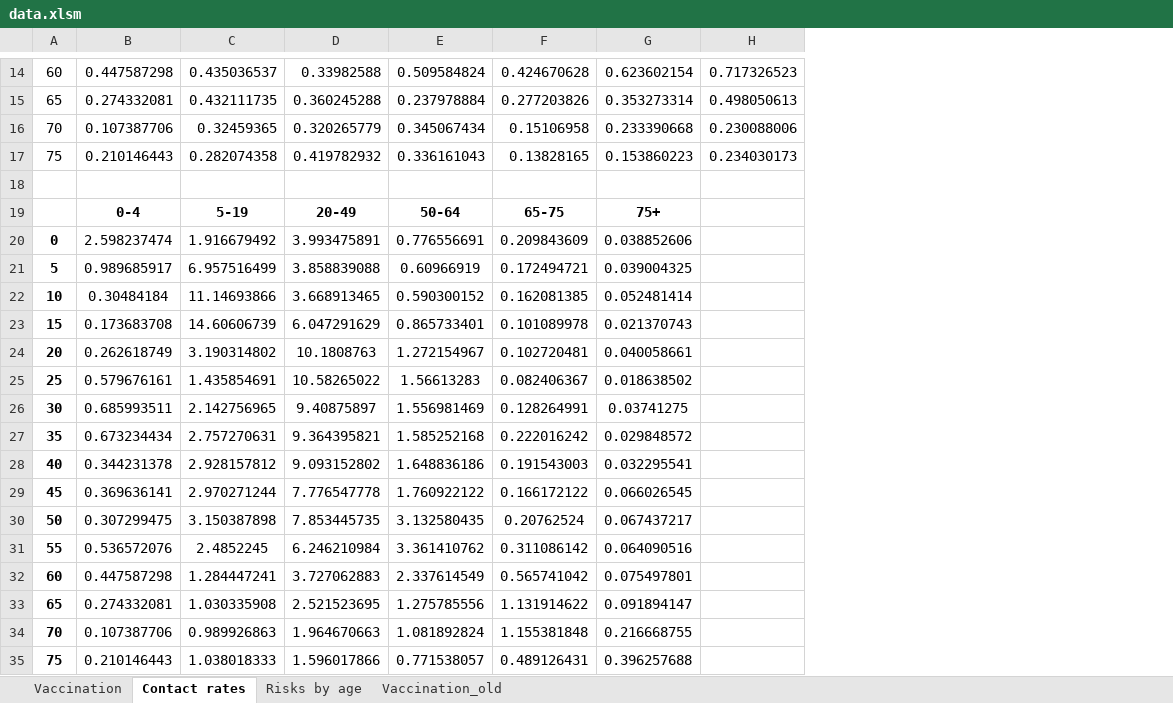
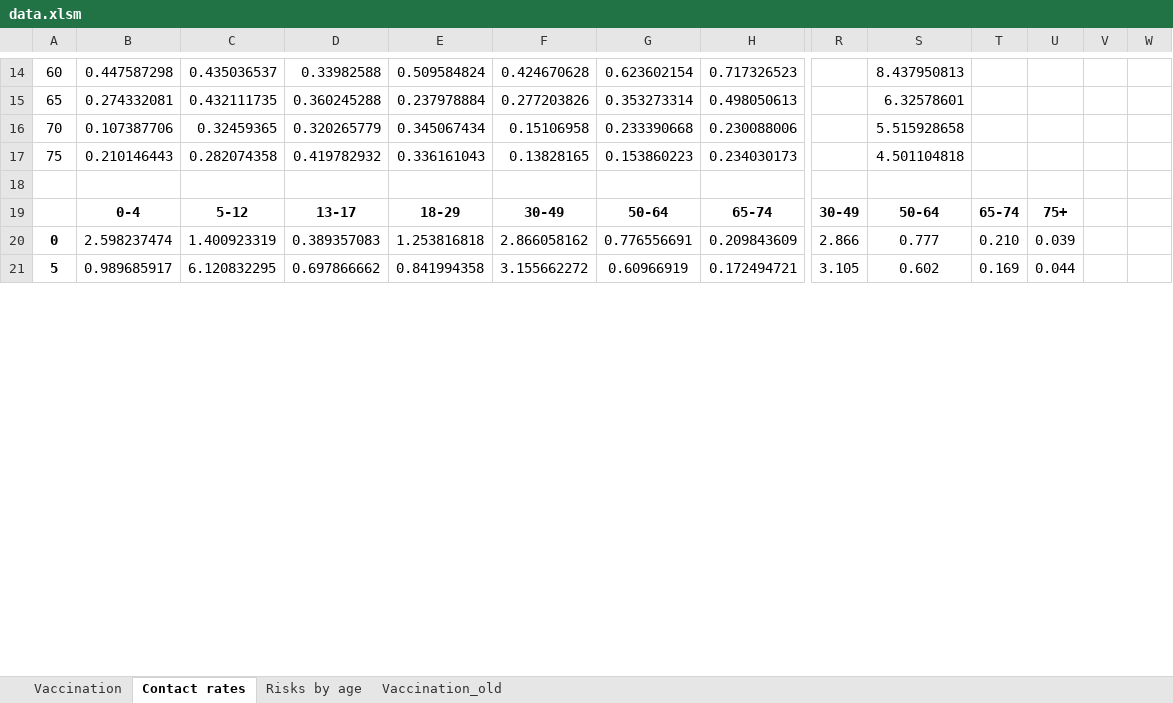
Before and after one commit to yaesoubilab/PredictingCOVID19Surge, an Excel workbook: covid_model/data.xlsm, sheet Contact rates, drawn as a sheet; only a part is shown, gaps mark what is left out; values as stored, in another font and other column widths than the file's, no borders; conditional formats not drawn; removed rows and columns are numbered as before the commit, all else as after; rows hold the shown columns only; the diff covers the shown part only; the diff names each change by its address in the sheet, - before the commit and + after, or states it on an @@ line.

```diff
--- a/covid_model/data.xlsm (sheet Contact rates)
+++ b/covid_model/data.xlsm (sheet Contact rates)
+column R, empty
+column S, rows 14-17: 8.437950813 | 6.32578601 | 5.515928658 | 4.501104818
+column T, empty
+column U, empty
+column V, empty
+column W, empty
-row 19:  | 0-4 | 5-19 | 20-49 | 50-64 | 65-75 | 75+
-row 20: 0 | 2.598237474 | 1.916679492 | 3.993475891 | 0.776556691 | 0.209843609 | 0.038852606
-row 21: 5 | 0.989685917 | 6.957516499 | 3.858839088 | 0.60966919 | 0.172494721 | 0.039004325
-row 22: 10 | 0.30484184 | 11.14693866 | 3.668913465 | 0.590300152 | 0.162081385 | 0.052481414
-row 23: 15 | 0.173683708 | 14.60606739 | 6.047291629 | 0.865733401 | 0.101089978 | 0.021370743
-row 24: 20 | 0.262618749 | 3.190314802 | 10.1808763 | 1.272154967 | 0.102720481 | 0.040058661
-row 25: 25 | 0.579676161 | 1.435854691 | 10.58265022 | 1.56613283 | 0.082406367 | 0.018638502
-row 26: 30 | 0.685993511 | 2.142756965 | 9.40875897 | 1.556981469 | 0.128264991 | 0.03741275
-row 27: 35 | 0.673234434 | 2.757270631 | 9.364395821 | 1.585252168 | 0.222016242 | 0.029848572
-row 28: 40 | 0.344231378 | 2.928157812 | 9.093152802 | 1.648836186 | 0.191543003 | 0.032295541
-row 29: 45 | 0.369636141 | 2.970271244 | 7.776547778 | 1.760922122 | 0.166172122 | 0.066026545
-row 30: 50 | 0.307299475 | 3.150387898 | 7.853445735 | 3.132580435 | 0.20762524 | 0.067437217
-row 31: 55 | 0.536572076 | 2.4852245 | 6.246210984 | 3.361410762 | 0.311086142 | 0.064090516
-row 32: 60 | 0.447587298 | 1.284447241 | 3.727062883 | 2.337614549 | 0.565741042 | 0.075497801
-row 33: 65 | 0.274332081 | 1.030335908 | 2.521523695 | 1.275785556 | 1.131914622 | 0.091894147
-row 34: 70 | 0.107387706 | 0.989926863 | 1.964670663 | 1.081892824 | 1.155381848 | 0.216668755
-row 35: 75 | 0.210146443 | 1.038018333 | 1.596017866 | 0.771538057 | 0.489126431 | 0.396257688
+row 19:  | 0-4 | 5-12 | 13-17 | 18-29 | 30-49 | 50-64 | 65-74 | 30-49 | 50-64 | 65-74 | 75+
+row 20: 0 | 2.598237474 | 1.400923319 | 0.389357083 | 1.253816818 | 2.866058162 | 0.776556691 | 0.209843609 | 2.866 | 0.777 | 0.210 | 0.039
+row 21: 5 | 0.989685917 | 6.120832295 | 0.697866662 | 0.841994358 | 3.155662272 | 0.60966919 | 0.172494721 | 3.105 | 0.602 | 0.169 | 0.044
```
Also changed, not shown: 17 added rows elsewhere in this sheet, sheet Risks by age, sheet Vaccination, formulas that keep their value, 3 other files.
